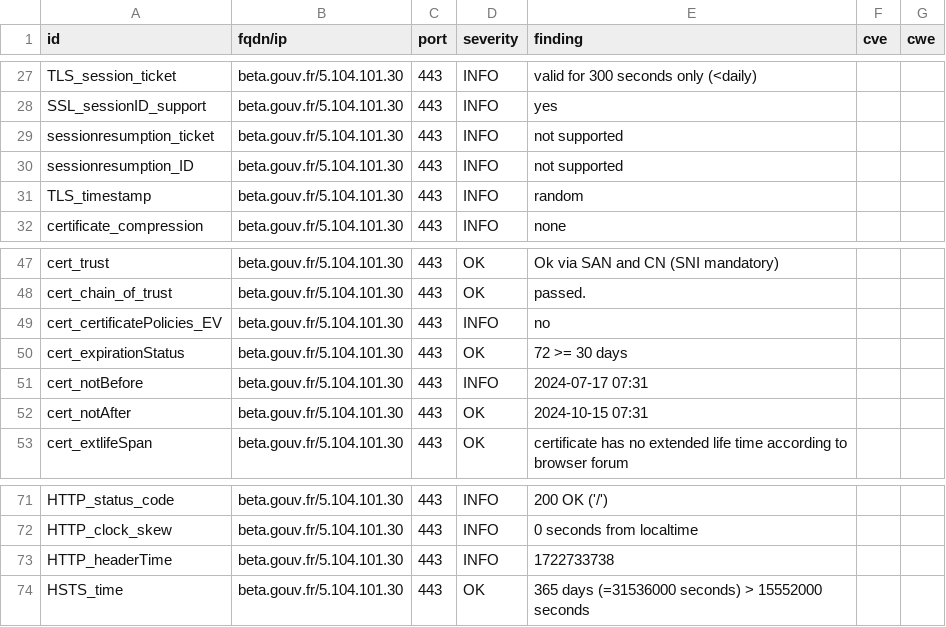
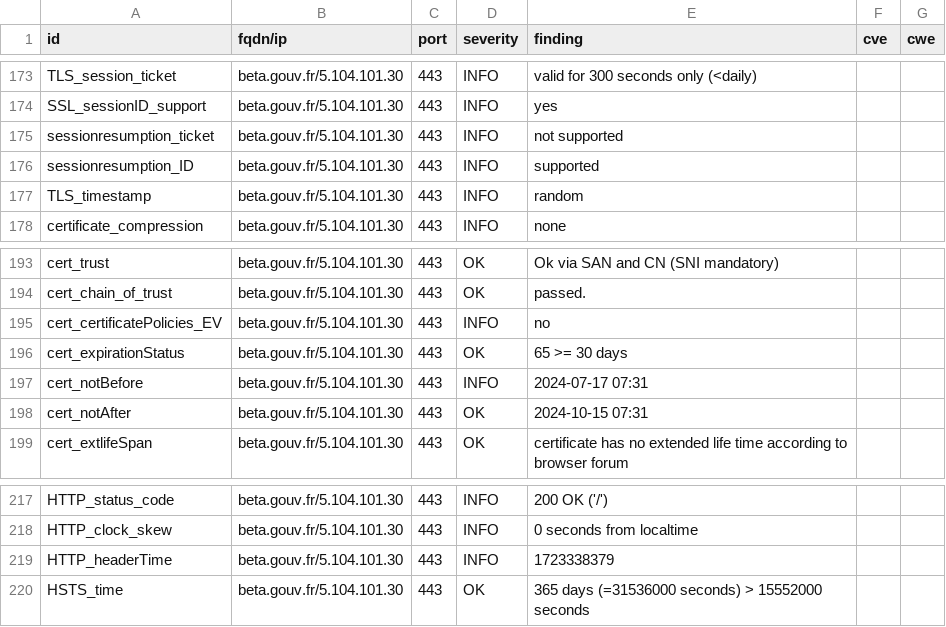
Before and after one commit to villesinternet/dashlord-collectivites, a CSV file: results/aHR0cHM6Ly9iZXRhLmdvdXYuZnI=/testssl.csv, drawn as a sheet; only a part is shown, gaps mark what is left out; the diff covers the shown part only.

```diff
--- a/results/aHR0cHM6Ly9iZXRhLmdvdXYuZnI=/testssl.csv
+++ b/results/aHR0cHM6Ly9iZXRhLmdvdXYuZnI=/testssl.csv
@@ -29,3 +175,3 @@
 "sessionresumption_ticket","beta.gouv.fr/5.104.101.30","443","INFO","not supported","",""
-"sessionresumption_ID","beta.gouv.fr/5.104.101.30","443","INFO","not supported","",""
+"sessionresumption_ID","beta.gouv.fr/5.104.101.30","443","INFO","supported","",""
 "TLS_timestamp","beta.gouv.fr/5.104.101.30","443","INFO","random","",""
@@ -49,3 +195,3 @@
 "cert_certificatePolicies_EV","beta.gouv.fr/5.104.101.30","443","INFO","no","",""
-"cert_expirationStatus","beta.gouv.fr/5.104.101.30","443","OK","72 >= 30 days","",""
+"cert_expirationStatus","beta.gouv.fr/5.104.101.30","443","OK","65 >= 30 days","",""
 "cert_notBefore","beta.gouv.fr/5.104.101.30","443","INFO","2024-07-17 07:31","",""
@@ -72,3 +218,3 @@
 "HTTP_clock_skew","beta.gouv.fr/5.104.101.30","443","INFO","0 seconds from localtime","",""
-"HTTP_headerTime","beta.gouv.fr/5.104.101.30","443","INFO","1722733738","",""
+"HTTP_headerTime","beta.gouv.fr/5.104.101.30","443","INFO","1723338379","",""
 "HSTS_time","beta.gouv.fr/5.104.101.30","443","OK","365 days (=31536000 seconds) > 15552000 seconds","",""
```
Also changed, not shown: 3 added rows, 3 removed rows and 143 moved rows elsewhere in this file, 12 other files.
